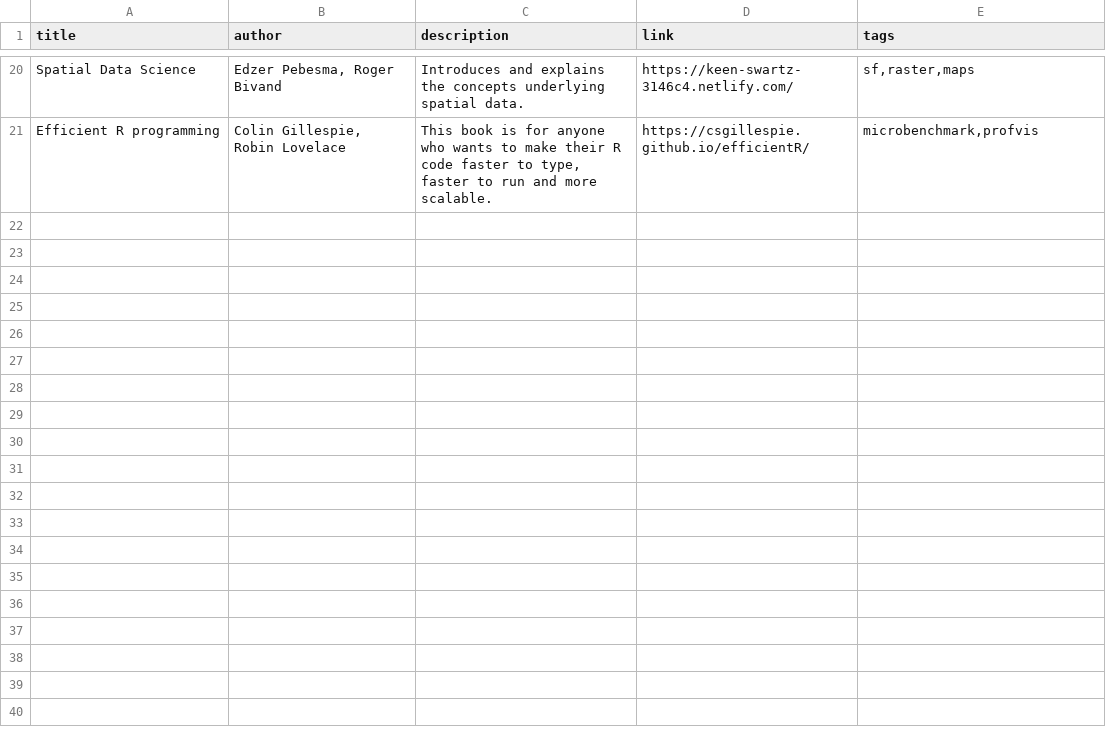
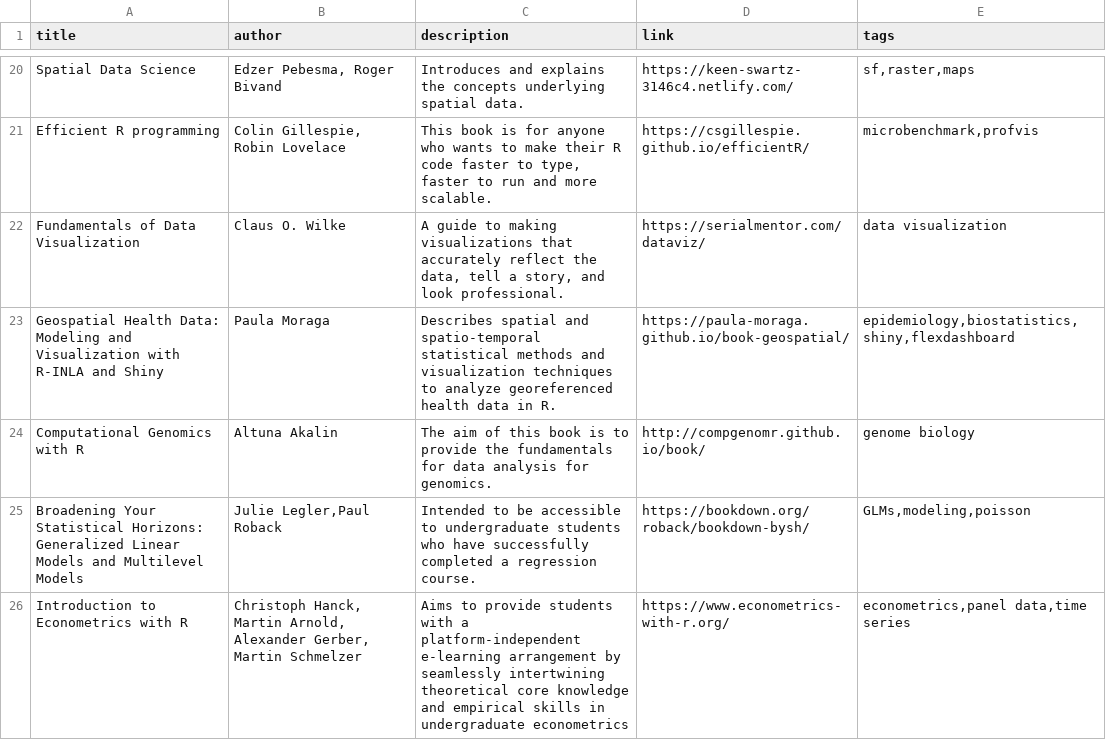
Before and after one commit to committedtotape/freeR, a CSV file: r_reading_list.csv, drawn as a sheet; only a part is shown, gaps mark what is left out; the diff names each change by its address in the sheet, - before the commit and + after, or states it on an @@ line.

Commit message:
Further books added (21-25)

```diff
--- a/r_reading_list.csv
+++ b/r_reading_list.csv
+row 22: Fundamentals of Data Visualization | Claus O. Wilke | A guide to making visualizations that accurately reflect the data, tell a story, and look professional. | https://serialmentor.com/dataviz/ | data visualization
+row 23: Geospatial Health Data: Modeling and Visualization with R-INLA and Shiny | Paula Moraga | Describes spatial and spatio-temporal statistical methods and visualization techniques to analyze georeferenced health data in R. | https://paula-moraga.github.io/book-geospatial/ | epidemiology,biostatistics,shiny,flexdashboard
+row 24: Computational Genomics with R | Altuna Akalin | The aim of this book is to provide the fundamentals for data analysis for genomics. | http://compgenomr.github.io/book/ | genome biology
+row 25: Broadening Your Statistical Horizons: Generalized Linear Models and Multilevel Models | Julie Legler,Paul Roback | Intended to be accessible to undergraduate students who have successfully completed a regression course. | https://bookdown.org/roback/bookdown-bysh/ | GLMs,modeling,poisson
+row 26: Introduction to Econometrics with R | Christoph Hanck, Martin Arnold, Alexander Gerber, Martin Schmelzer | Aims to provide students with a platform-independent e-learning arrangement by seamlessly intertwining theoretical core knowledge and empirical skills in undergraduate econometrics | https://www.econometrics-with-r.org/ | econometrics,panel data,time series
```
